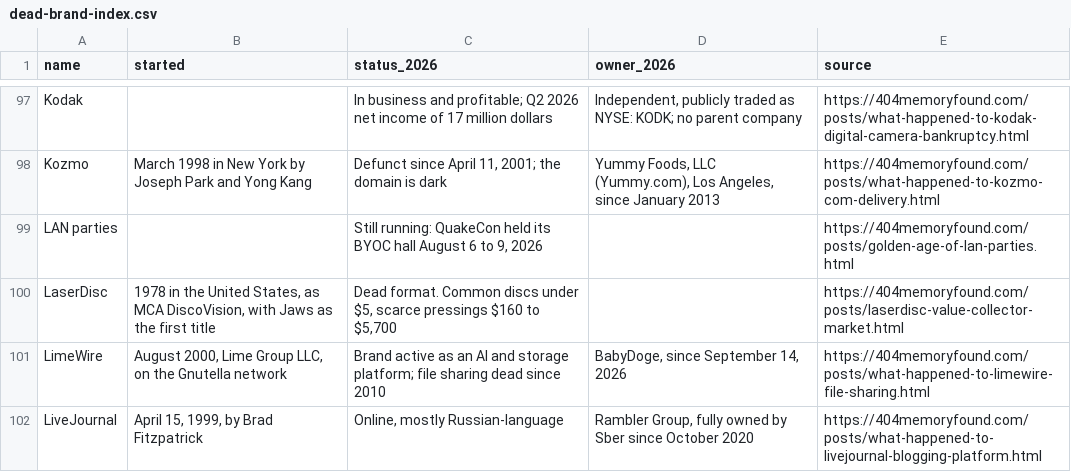
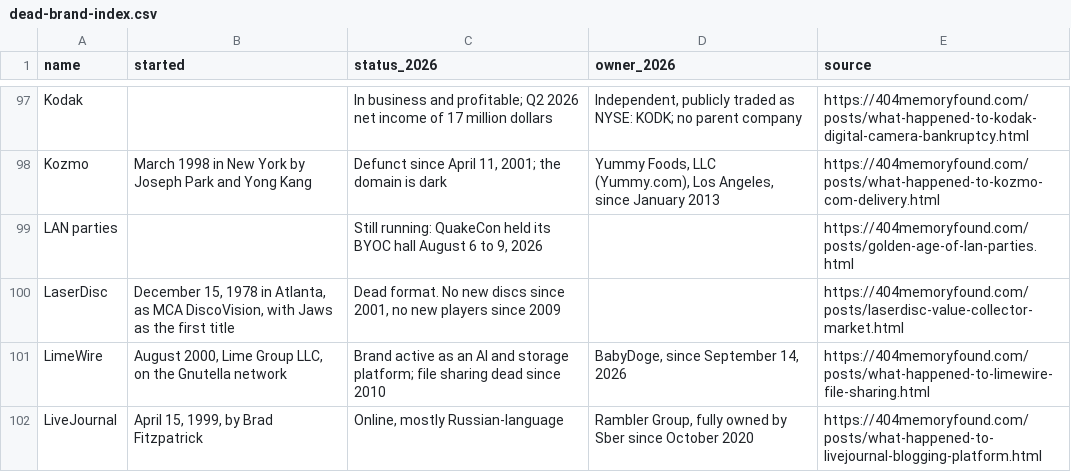
Before and after one commit to pnpaiva/404-memory-found, a CSV file: dead-brand-index.csv, drawn as a sheet; only a part is shown, gaps mark what is left out.

```diff
--- a/dead-brand-index.csv
+++ b/dead-brand-index.csv
@@ -99,3 +99,3 @@ Kozmo,March 1998 in New York by Joseph Park and Yong Kang,"Defunct since April 1
 LAN parties,,"Still running: QuakeCon held its BYOC hall August 6 to 9, 2026",,https://404memoryfound.com/posts/golden-age-of-lan-parties.html
-LaserDisc,"1978 in the United States, as MCA DiscoVision, with Jaws as the first title","Dead format. Common discs under $5, scarce pressings $160 to $5,700",,https://404memoryfound.com/posts/laserdisc-value-collector-market.html
+LaserDisc,"December 15, 1978 in Atlanta, as MCA DiscoVision, with Jaws as the first title","Dead format. No new discs since 2001, no new players since 2009",,https://404memoryfound.com/posts/laserdisc-value-collector-market.html
 LimeWire,"August 2000, Lime Group LLC, on the Gnutella network",Brand active as an AI and storage platform; file sharing dead since 2010,"BabyDoge, since September 14, 2026",https://404memoryfound.com/posts/what-happened-to-limewire-file-sharing.html
```
Also changed, not shown: 21 other files.
